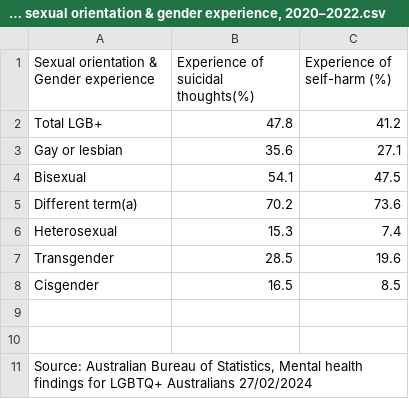
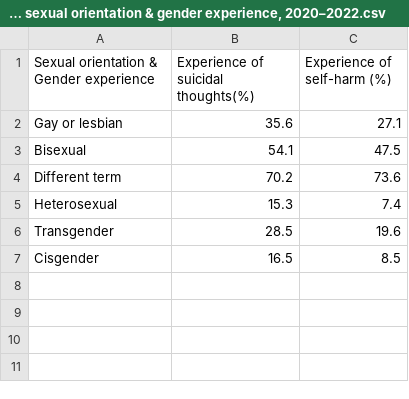
Before and after one commit to Bonseog-Ku/3179, a CSV file: assignment2/data/Lifetime self-harm and suicidal thoughts by sexual orientation & gender experience, 2020–2022.csv, drawn as a sheet.

Commit message:
Update Lifetime self-harm and suicidal thoughts by sexual orientation & gender experience, 2020–2022.csv

```diff
--- a/assignment2/data/Lifetime self-harm and suicidal thoughts by sexual orientation & gender experience, 2020–2022.csv
+++ b/assignment2/data/Lifetime self-harm and suicidal thoughts by sexual orientation & gender experience, 2020–2022.csv
@@ -1,6 +1,5 @@
 Sexual orientation & Gender experience,Experience of suicidal thoughts(%),Experience of self-harm (%)
-Total LGB+,47.8,41.2
 Gay or lesbian,35.6,27.1
 Bisexual,54.1,47.5
-Different term(a),70.2,73.6
+Different term,70.2,73.6
 Heterosexual,15.3,7.4
@@ -8,4 +7 @@ Transgender,28.5,19.6
 Cisgender,16.5,8.5
-,,
-,,
-"Source: Australian Bureau of Statistics, Mental health findings for LGBTQ+ Australians 27/02/2024",,
```
